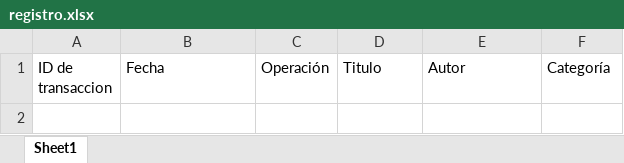
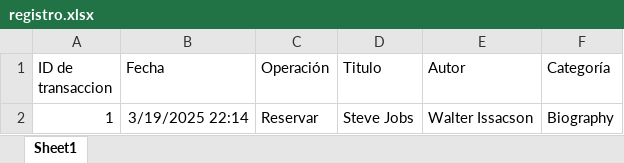
Before and after one commit to TEC-Andres/Programacion-Prepa, an Excel workbook: Segundo Parcial/assignment-14/db/registro.xlsx, sheet Sheet1, drawn as a sheet; values as stored, in another font and other column widths than the file's, no borders; the diff names each change by its address in the sheet, - before the commit and + after, or states it on an @@ line.

```diff
--- a/Segundo Parcial/assignment-14/db/registro.xlsx (sheet Sheet1)
+++ b/Segundo Parcial/assignment-14/db/registro.xlsx (sheet Sheet1)
+row 2: 1 | 3/19/2025 22:14 | Reservar | Steve Jobs | Walter Issacson | Biography
```
Also changed, not shown: 2 other files.
